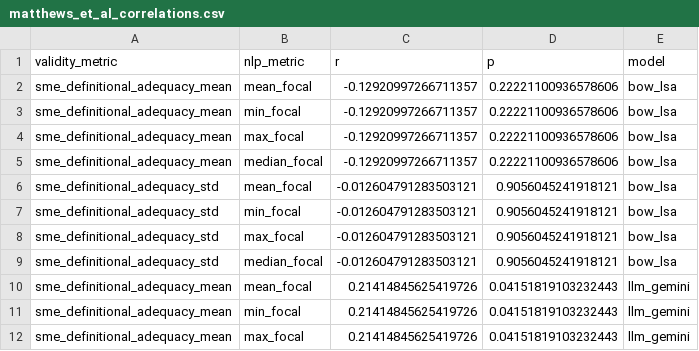
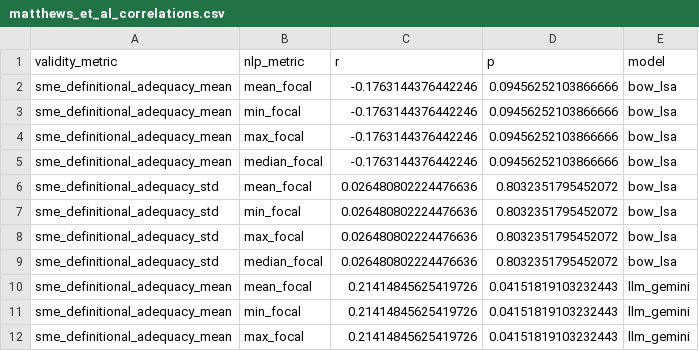
Before and after one commit to hide-ous/nlp_content_validity, a CSV file: data/processed/matthews_et_al_correlations.csv, drawn as a sheet; only a part is shown.

```diff
--- a/data/processed/matthews_et_al_correlations.csv
+++ b/data/processed/matthews_et_al_correlations.csv
@@ -1,10 +1,10 @@
 validity_metric,nlp_metric,r,p,model
-sme_definitional_adequacy_mean,mean_focal,-0.12920997266711357,0.22221100936578606,bow_lsa
-sme_definitional_adequacy_mean,min_focal,-0.12920997266711357,0.22221100936578606,bow_lsa
-sme_definitional_adequacy_mean,max_focal,-0.12920997266711357,0.22221100936578606,bow_lsa
-sme_definitional_adequacy_mean,median_focal,-0.12920997266711357,0.22221100936578606,bow_lsa
-sme_definitional_adequacy_std,mean_focal,-0.012604791283503121,0.9056045241918121,bow_lsa
-sme_definitional_adequacy_std,min_focal,-0.012604791283503121,0.9056045241918121,bow_lsa
-sme_definitional_adequacy_std,max_focal,-0.012604791283503121,0.9056045241918121,bow_lsa
-sme_definitional_adequacy_std,median_focal,-0.012604791283503121,0.9056045241918121,bow_lsa
+sme_definitional_adequacy_mean,mean_focal,-0.1763144376442246,0.09456252103866666,bow_lsa
+sme_definitional_adequacy_mean,min_focal,-0.1763144376442246,0.09456252103866666,bow_lsa
+sme_definitional_adequacy_mean,max_focal,-0.1763144376442246,0.09456252103866666,bow_lsa
+sme_definitional_adequacy_mean,median_focal,-0.1763144376442246,0.09456252103866666,bow_lsa
+sme_definitional_adequacy_std,mean_focal,0.026480802224476636,0.8032351795452072,bow_lsa
+sme_definitional_adequacy_std,min_focal,0.026480802224476636,0.8032351795452072,bow_lsa
+sme_definitional_adequacy_std,max_focal,0.026480802224476636,0.8032351795452072,bow_lsa
+sme_definitional_adequacy_std,median_focal,0.026480802224476636,0.8032351795452072,bow_lsa
 sme_definitional_adequacy_mean,mean_focal,0.21414845625419726,0.04151819103232443,llm_gemini
```
Also changed, not shown: data/processed/colquitt_et_al/bow_lsa.csv, data/processed/colquitt_et_al_correlations.csv, 10 other files.
